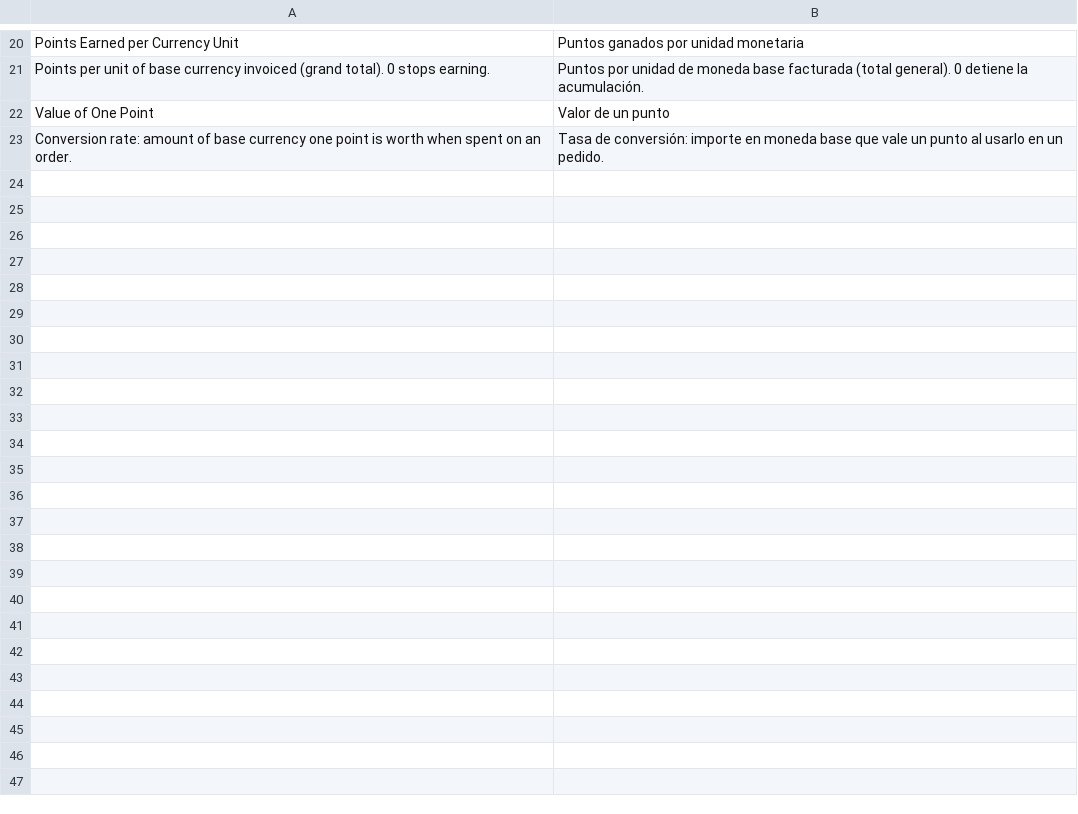
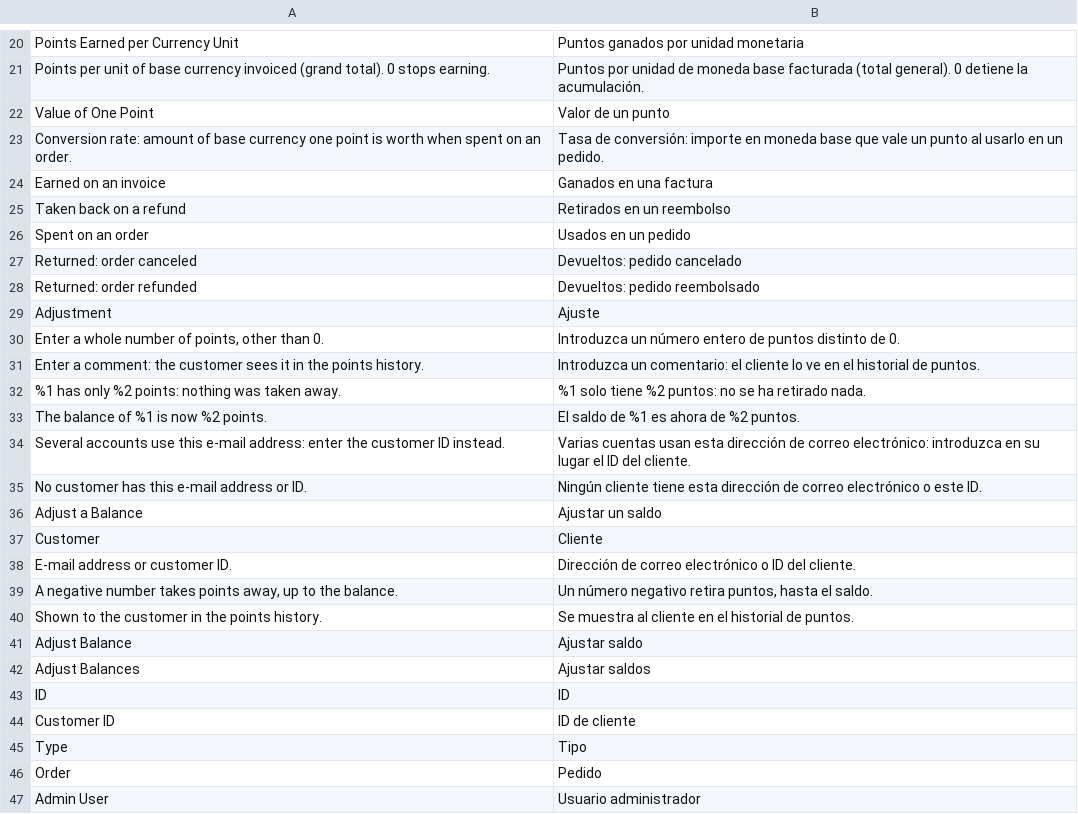
Before and after one commit to mage-os-lab/module-loyalty, a CSV file: i18n/es_ES.csv, drawn as a sheet; only a part is shown, gaps mark what is left out; the diff names each change by its address in the sheet, - before the commit and + after, or states it on an @@ line.

```diff
--- a/i18n/es_ES.csv
+++ b/i18n/es_ES.csv
+row 24: Earned on an invoice | Ganados en una factura
+row 25: Taken back on a refund | Retirados en un reembolso
+row 26: Spent on an order | Usados en un pedido
+row 27: Returned: order canceled | Devueltos: pedido cancelado
+row 28: Returned: order refunded | Devueltos: pedido reembolsado
+row 29: Adjustment | Ajuste
+row 30: Enter a whole number of points, other than 0. | Introduzca un número entero de puntos distinto de 0.
+row 31: Enter a comment: the customer sees it in the points history. | Introduzca un comentario: el cliente lo ve en el historial de puntos.
+row 32: %1 has only %2 points: nothing was taken away. | %1 solo tiene %2 puntos: no se ha retirado nada.
+row 33: The balance of %1 is now %2 points. | El saldo de %1 es ahora de %2 puntos.
+row 34: Several accounts use this e-mail address: enter the customer ID instead. | Varias cuentas usan esta dirección de correo electrónico: introduzca en su lugar el ID del cliente.
+row 35: No customer has this e-mail address or ID. | Ningún cliente tiene esta dirección de correo electrónico o este ID.
+row 36: Adjust a Balance | Ajustar un saldo
+row 37: Customer | Cliente
+row 38: E-mail address or customer ID. | Dirección de correo electrónico o ID del cliente.
+row 39: A negative number takes points away, up to the balance. | Un número negativo retira puntos, hasta el saldo.
+row 40: Shown to the customer in the points history. | Se muestra al cliente en el historial de puntos.
+row 41: Adjust Balance | Ajustar saldo
+row 42: Adjust Balances | Ajustar saldos
+row 43: ID | ID
+row 44: Customer ID | ID de cliente
+row 45: Type | Tipo
+row 46: Order | Pedido
+row 47: Admin User | Usuario administrador
```
Also changed, not shown: i18n/de_DE.csv, i18n/en_US.csv, 39 other files.
